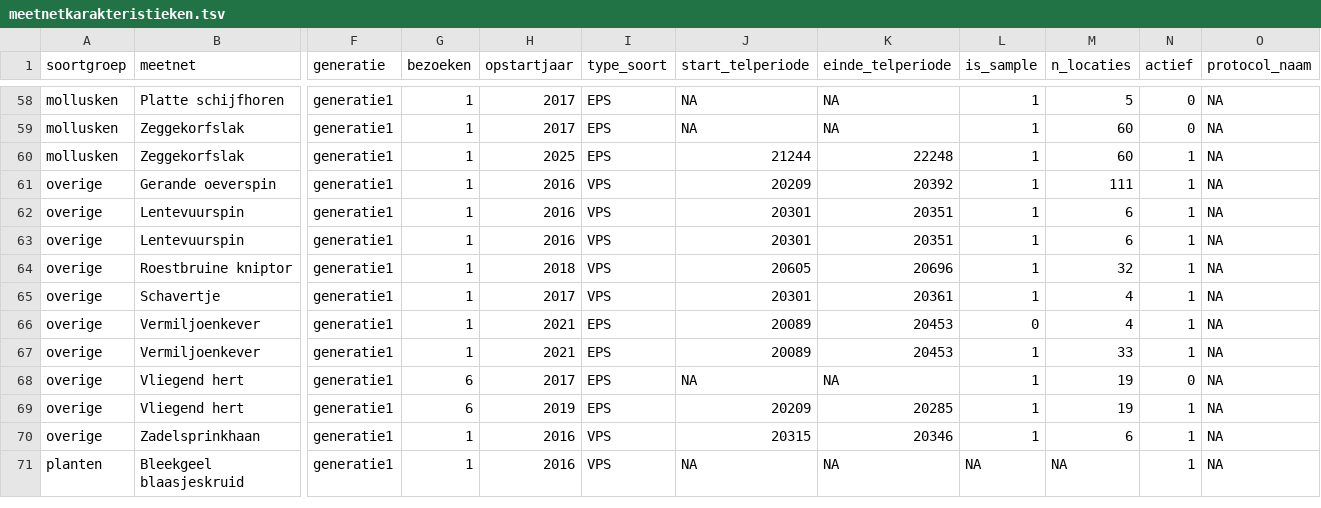
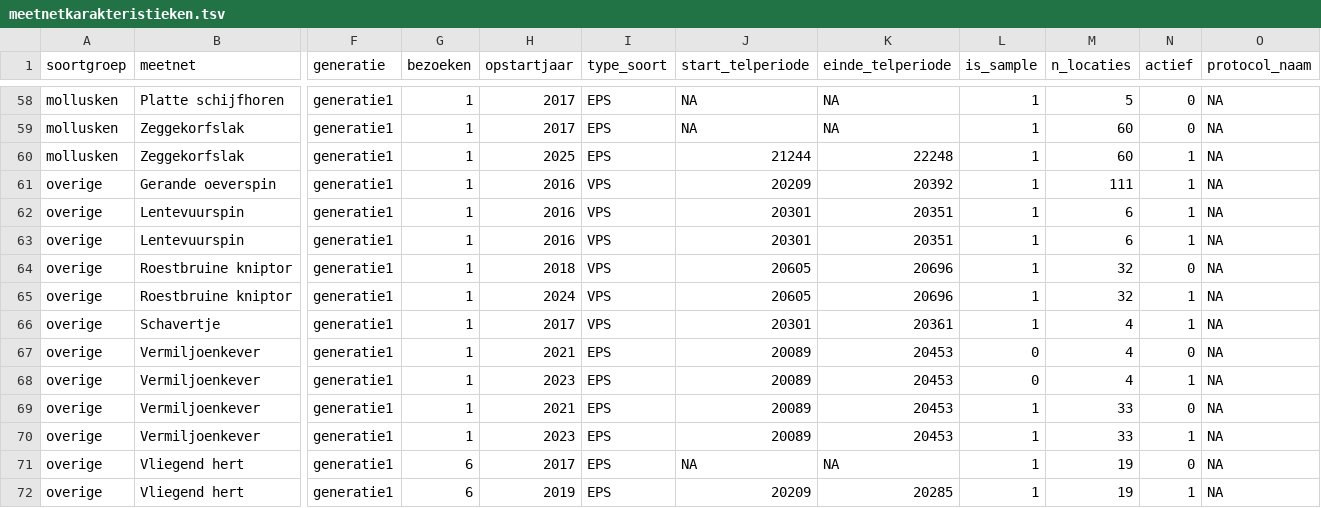
Before and after one commit to inbo/soortenmeetnetten-queries, a TSV file: metadata/meetnetkarakteristieken.tsv, drawn as a sheet; only a part is shown, gaps mark what is left out; the shorter side is filled out with more unchanged rows; addresses are those after the commit; rows hold the shown columns only; the diff names each change by its address in the sheet, - before the commit and + after, or states it on an @@ line.

```diff
--- a/metadata/meetnetkarakteristieken.tsv
+++ b/metadata/meetnetkarakteristieken.tsv
-N64 (actief): 1
+N64 (actief): 0
+row 65: overige | Roestbruine kniptor | generatie1 | 1 | 2024 | VPS | 20605 | 20696 | 1 | 32 | 1 | NA
-N67 (actief): 1
+N67 (actief): 0
+row 68: overige | Vermiljoenkever | generatie1 | 1 | 2023 | EPS | 20089 | 20453 | 0 | 4 | 1 | NA
-N69 (actief): 1
+N69 (actief): 0
+row 70: overige | Vermiljoenkever | generatie1 | 1 | 2023 | EPS | 20089 | 20453 | 1 | 33 | 1 | NA
```
Also changed, not shown: metadata/meetnetkarakteristieken.csv, 1 other file.
